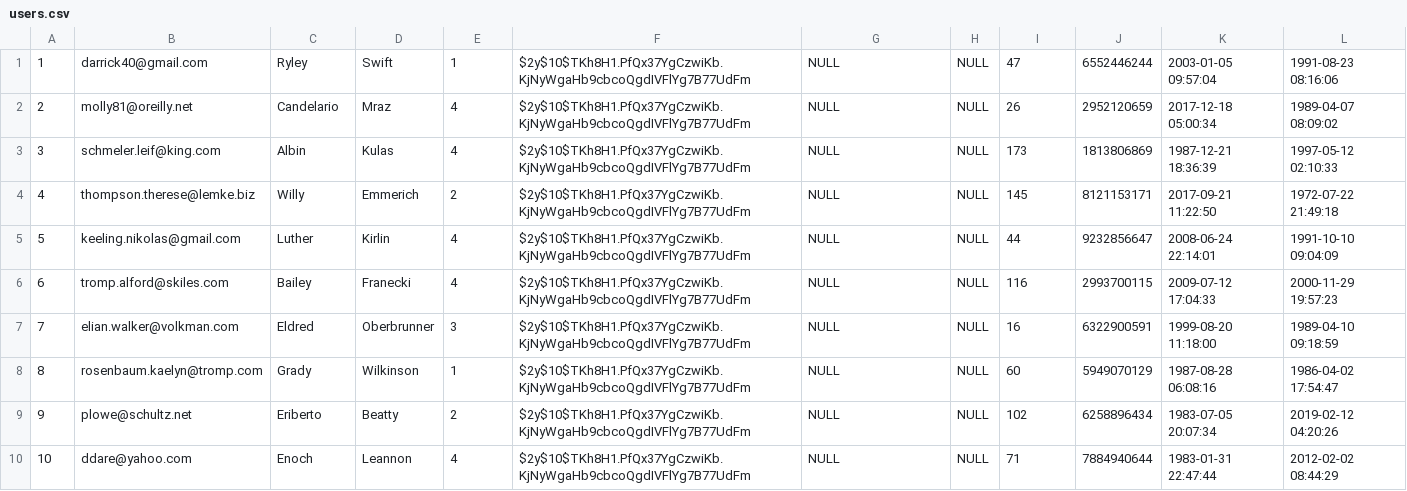
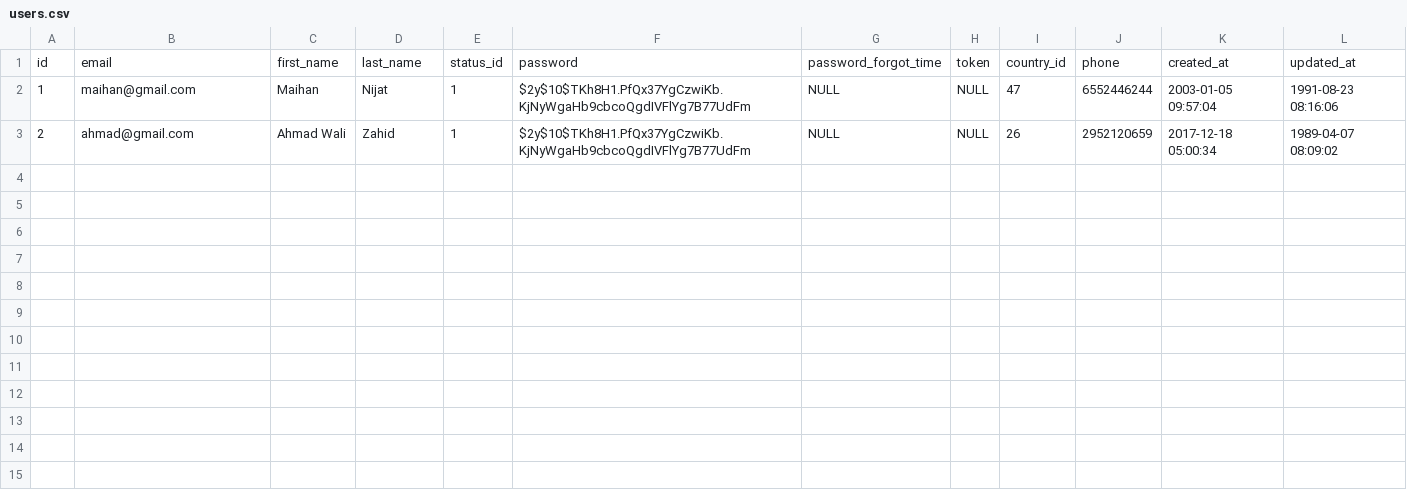
Before and after one commit to maihannijat/pashtohub, a CSV file: database/seeds/csvs/users.csv, drawn as a sheet.

Commit message:
#2 Add delete on UsersSeeder.php file to avoid foreign key error.

```diff
--- a/database/seeds/csvs/users.csv
+++ b/database/seeds/csvs/users.csv
@@ -1,10 +1,3 @@
-"1","darrick40@gmail.com","Ryley","Swift","1","$2y$10$TKh8H1.PfQx37YgCzwiKb.KjNyWgaHb9cbcoQgdIVFlYg7B77UdFm",NULL,NULL,"47","6552446244","2003-01-05 09:57:04","1991-08-23 08:16:06"
-"2","molly81@oreilly.net","Candelario","Mraz","4","$2y$10$TKh8H1.PfQx37YgCzwiKb.KjNyWgaHb9cbcoQgdIVFlYg7B77UdFm",NULL,NULL,"26","2952120659","2017-12-18 05:00:34","1989-04-07 08:09:02"
-"3","schmeler.leif@king.com","Albin","Kulas","4","$2y$10$TKh8H1.PfQx37YgCzwiKb.KjNyWgaHb9cbcoQgdIVFlYg7B77UdFm",NULL,NULL,"173","1813806869","1987-12-21 18:36:39","1997-05-12 02:10:33"
-"4","thompson.therese@lemke.biz","Willy","Emmerich","2","$2y$10$TKh8H1.PfQx37YgCzwiKb.KjNyWgaHb9cbcoQgdIVFlYg7B77UdFm",NULL,NULL,"145","8121153171","2017-09-21 11:22:50","1972-07-22 21:49:18"
-"5","keeling.nikolas@gmail.com","Luther","Kirlin","4","$2y$10$TKh8H1.PfQx37YgCzwiKb.KjNyWgaHb9cbcoQgdIVFlYg7B77UdFm",NULL,NULL,"44","9232856647","2008-06-24 22:14:01","1991-10-10 09:04:09"
-"6","tromp.alford@skiles.com","Bailey","Franecki","4","$2y$10$TKh8H1.PfQx37YgCzwiKb.KjNyWgaHb9cbcoQgdIVFlYg7B77UdFm",NULL,NULL,"116","2993700115","2009-07-12 17:04:33","2000-11-29 19:57:23"
-"7","elian.walker@volkman.com","Eldred","Oberbrunner","3","$2y$10$TKh8H1.PfQx37YgCzwiKb.KjNyWgaHb9cbcoQgdIVFlYg7B77UdFm",NULL,NULL,"16","6322900591","1999-08-20 11:18:00","1989-04-10 09:18:59"
-"8","rosenbaum.kaelyn@tromp.com","Grady","Wilkinson","1","$2y$10$TKh8H1.PfQx37YgCzwiKb.KjNyWgaHb9cbcoQgdIVFlYg7B77UdFm",NULL,NULL,"60","5949070129","1987-08-28 06:08:16","1986-04-02 17:54:47"
-"9","plowe@schultz.net","Eriberto","Beatty","2","$2y$10$TKh8H1.PfQx37YgCzwiKb.KjNyWgaHb9cbcoQgdIVFlYg7B77UdFm",NULL,NULL,"102","6258896434","1983-07-05 20:07:34","2019-02-12 04:20:26"
-"10","ddare@yahoo.com","Enoch","Leannon","4","$2y$10$TKh8H1.PfQx37YgCzwiKb.KjNyWgaHb9cbcoQgdIVFlYg7B77UdFm",NULL,NULL,"71","7884940644","1983-01-31 22:47:44","2012-02-02 08:44:29"
+"id","email","first_name","last_name","status_id","password","password_forgot_time","token","country_id","phone","created_at","updated_at"
+"1","maihan@gmail.com","Maihan","Nijat","1","$2y$10$TKh8H1.PfQx37YgCzwiKb.KjNyWgaHb9cbcoQgdIVFlYg7B77UdFm",NULL,NULL,"47","6552446244","2003-01-05 09:57:04","1991-08-23 08:16:06"
+"2","ahmad@gmail.com","Ahmad Wali","Zahid","1","$2y$10$TKh8H1.PfQx37YgCzwiKb.KjNyWgaHb9cbcoQgdIVFlYg7B77UdFm",NULL,NULL,"26","2952120659","2017-12-18 05:00:34","1989-04-07 08:09:02"
```
Also changed, not shown: 2 other files.
